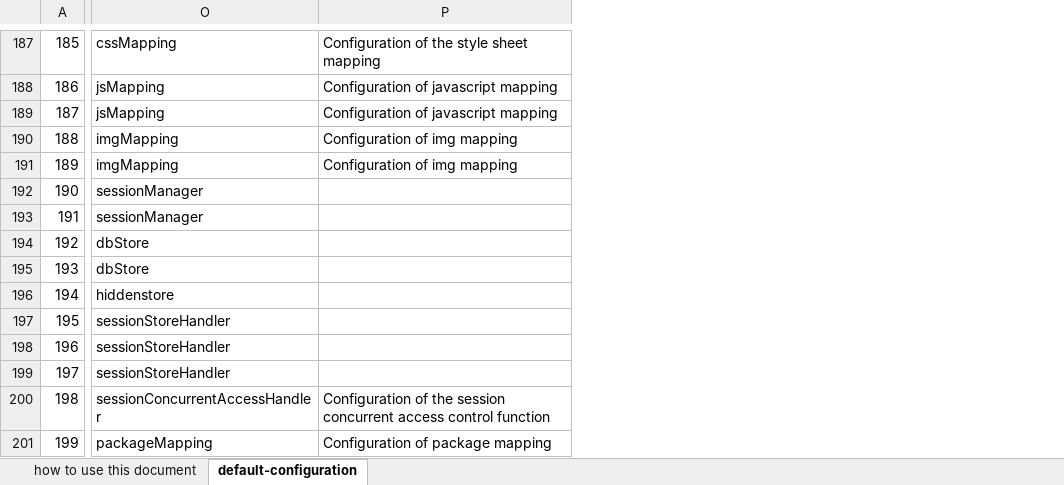
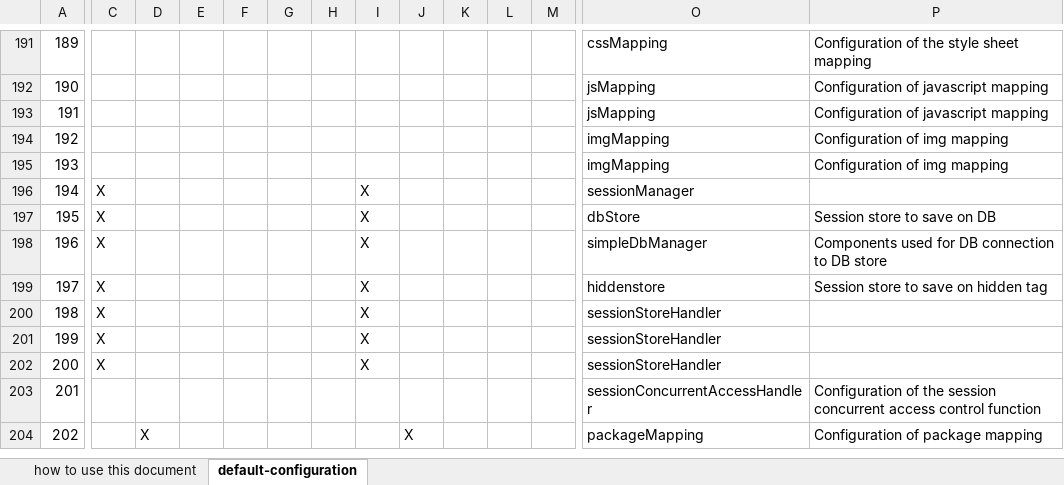
Before and after one commit to nablarch/nablarch-document, an Excel workbook: en/application_framework/application_framework/configuration/default-configuration-list.xlsx, sheet default-configuration, drawn as a sheet; only a part is shown, gaps mark what is left out; values as stored, in another font and other column widths than the file's, no borders; conditional formats not drawn; removed rows and columns are numbered as before the commit, all else as after; rows hold the shown columns only; the diff covers the shown part only; the diff names each change by its address in the sheet, - before the commit and + after, or states it on an @@ line.

```diff
--- a/en/application_framework/application_framework/configuration/default-configuration-list.xlsx (sheet default-configuration)
+++ b/en/application_framework/application_framework/configuration/default-configuration-list.xlsx (sheet default-configuration)
@@ column C unhidden, rows 196-202: all X @@
@@ column D unhidden, row 204: X @@
@@ column E unhidden, empty @@
@@ column F unhidden, empty @@
@@ column G unhidden, empty @@
@@ column H unhidden, empty @@
@@ column I unhidden, rows 196-202: all X @@
@@ column J unhidden, row 204: X @@
@@ column K unhidden, empty @@
@@ column L unhidden, empty @@
@@ column M unhidden, empty @@
@@ column A renumbered from row 14 down @@
-row 193: 191 | sessionManager
-P197: (empty)
+P197: Session store to save on DB
-O198: dbStore
+O198: simpleDbManager
-P198: (empty)
+P198: Components used for DB connection to DB store
-P199: (empty)
+P199: Session store to save on hidden tag
```
Also changed, not shown: 15 added rows, 1 removed row, 56 edited cells and cell formats elsewhere in this sheet, hidden cells, ja/application_framework/application_framework/configuration/デフォルト設定一覧.xlsx.
